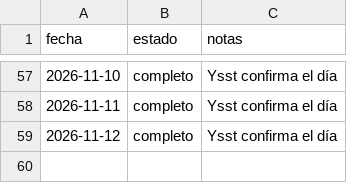
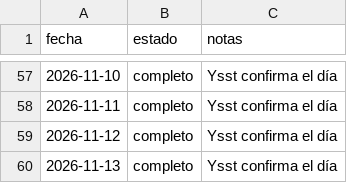
Before and after one commit to DreiSup/salud, a CSV file: datos/dias.csv, drawn as a sheet; only a part is shown, gaps mark what is left out; the diff names each change by its address in the sheet, - before the commit and + after, or states it on an @@ line.

```diff
--- a/datos/dias.csv
+++ b/datos/dias.csv
+row 60: 2026-11-13 | completo | Ysst confirma el día
```
